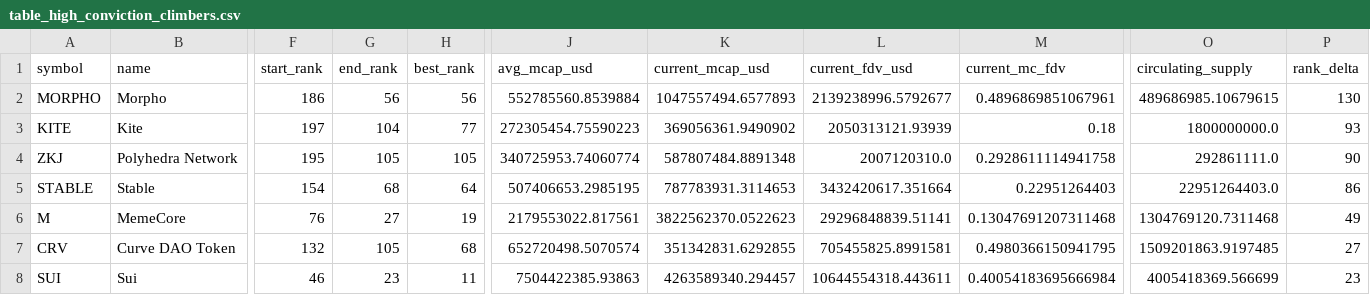
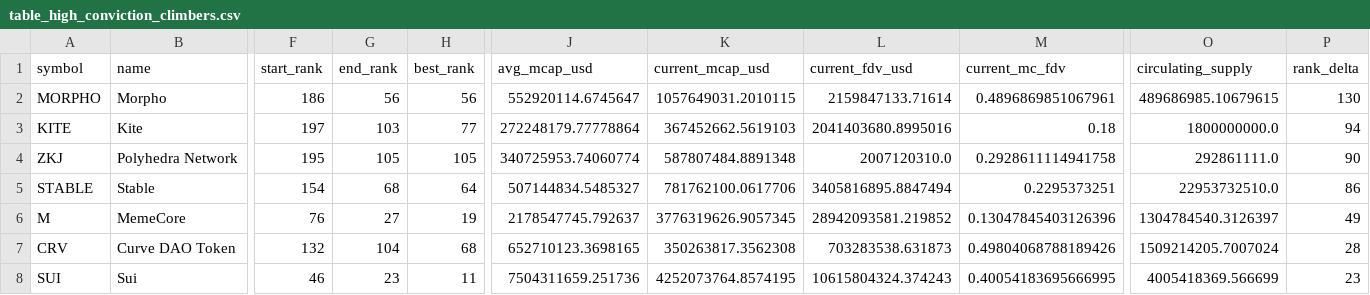
Before and after one commit to udipta-dev/rank-radar, a CSV file: data/out/table_high_conviction_climbers.csv, drawn as a sheet; only a part is shown, gaps mark what is left out; the diff names each change by its address in the sheet, - before the commit and + after, or states it on an @@ line.

```diff
--- a/data/out/table_high_conviction_climbers.csv
+++ b/data/out/table_high_conviction_climbers.csv
-J2 (avg_mcap_usd): 552785560.8539884
+J2 (avg_mcap_usd): 552920114.6745647
-K2 (current_mcap_usd): 1047557494.6577893
+K2 (current_mcap_usd): 1057649031.2010115
-L2 (current_fdv_usd): 2139238996.5792677
+L2 (current_fdv_usd): 2159847133.71614
-G3 (end_rank): 104
+G3 (end_rank): 103
-J3 (avg_mcap_usd): 272305454.75590223
+J3 (avg_mcap_usd): 272248179.77778864
-K3 (current_mcap_usd): 369056361.9490902
+K3 (current_mcap_usd): 367452662.5619103
-L3 (current_fdv_usd): 2050313121.93939
+L3 (current_fdv_usd): 2041403680.8995016
-P3 (rank_delta): 93
+P3 (rank_delta): 94
-J5 (avg_mcap_usd): 507406653.2985195
+J5 (avg_mcap_usd): 507144834.5485327
-K5 (current_mcap_usd): 787783931.3114653
+K5 (current_mcap_usd): 781762100.0617706
-L5 (current_fdv_usd): 3432420617.351664
+L5 (current_fdv_usd): 3405816895.8847494
-M5 (current_mc_fdv): 0.22951264403
+M5 (current_mc_fdv): 0.2295373251
-O5 (circulating_supply): 22951264403.0
+O5 (circulating_supply): 22953732510.0
-J6 (avg_mcap_usd): 2179553022.817561
+J6 (avg_mcap_usd): 2178547745.792637
-K6 (current_mcap_usd): 3822562370.0522623
+K6 (current_mcap_usd): 3776319626.9057345
-L6 (current_fdv_usd): 29296848839.51141
+L6 (current_fdv_usd): 28942093581.219852
-M6 (current_mc_fdv): 0.13047691207311468
+M6 (current_mc_fdv): 0.13047845403126396
-O6 (circulating_supply): 1304769120.7311468
+O6 (circulating_supply): 1304784540.3126397
-G7 (end_rank): 105
+G7 (end_rank): 104
-J7 (avg_mcap_usd): 652720498.5070574
+J7 (avg_mcap_usd): 652710123.3698165
-K7 (current_mcap_usd): 351342831.6292855
+K7 (current_mcap_usd): 350263817.3562308
-L7 (current_fdv_usd): 705455825.8991581
+L7 (current_fdv_usd): 703283538.631873
-M7 (current_mc_fdv): 0.4980366150941795
+M7 (current_mc_fdv): 0.49804068788189426
-O7 (circulating_supply): 1509201863.9197485
+O7 (circulating_supply): 1509214205.7007024
-P7 (rank_delta): 27
+P7 (rank_delta): 28
-J8 (avg_mcap_usd): 7504422385.93863
+J8 (avg_mcap_usd): 7504311659.251736
-K8 (current_mcap_usd): 4263589340.294457
+K8 (current_mcap_usd): 4252073764.8574195
-L8 (current_fdv_usd): 10644554318.443611
+L8 (current_fdv_usd): 10615804324.374243
-M8 (current_mc_fdv): 0.40054183695666984
+M8 (current_mc_fdv): 0.40054183695666995
```
Also changed, not shown: data/out/table_climbers_overall.csv, data/out/table_low_float_decliners.csv, 15 other files.
